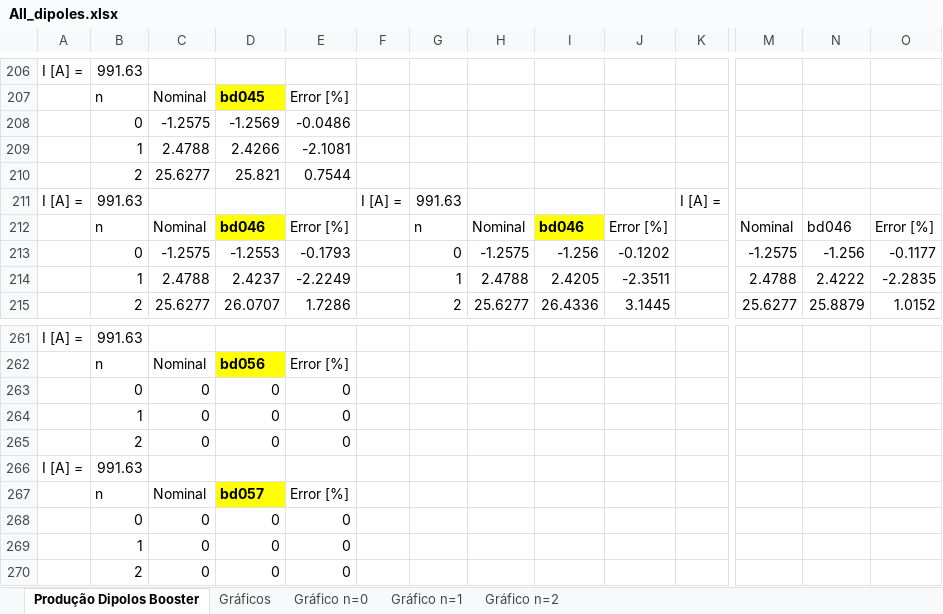
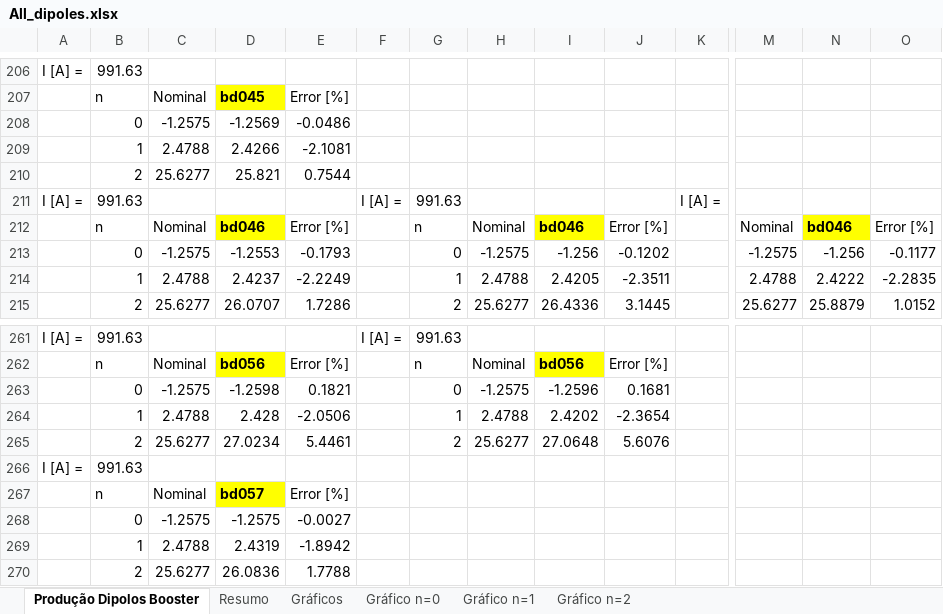
Before and after one commit to lnls-ima/bo-dipoles, an Excel workbook: model-09/measurement/magnetic/hallprobe/production/All_dipoles.xlsx, sheet Produção Dipolos Booster, drawn as a sheet; only a part is shown, gaps mark what is left out; values as stored, in another font and other column widths than the file's, no borders; charts and pictures and conditional formats not drawn; removed rows and columns are numbered as before the commit, all else as after; rows hold the shown columns only; the diff covers the shown part only; the diff names each change by its address in the sheet, - before the commit and + after, or states it on an @@ line.

```diff
--- a/model-09/measurement/magnetic/hallprobe/production/All_dipoles.xlsx (sheet Produção Dipolos Booster)
+++ b/model-09/measurement/magnetic/hallprobe/production/All_dipoles.xlsx (sheet Produção Dipolos Booster)
+sheet tab: Resumo
@@ N212 fill: none → #FFFF00, bold: off → on @@
-F261: (empty)
+F261: I [A] =
-G261: (empty)
+G261: 991.63
-G262: (empty)
+G262: n
-H262: (empty)
+H262: Nominal
-I262: (empty)
+I262: bd056
-I262 fill: none
+I262 fill: #FFFF00
-J262: (empty)
+J262: Error [%]
-row 263:  | 0 | 0 | 0 | 0
-row 264:  | 1 | 0 | 0 | 0
-row 265:  | 2 | 0 | 0 | 0
+row 263:  | 0 | -1.2575 | -1.2598 | 0.1821 |  | 0 | -1.2575 | -1.2596 | 0.1681
+row 264:  | 1 | 2.4788 | 2.428 | -2.0506 |  | 1 | 2.4788 | 2.4202 | -2.3654
+row 265:  | 2 | 25.6277 | 27.0234 | 5.4461 |  | 2 | 25.6277 | 27.0648 | 5.6076
-row 268:  | 0 | 0 | 0 | 0
-row 269:  | 1 | 0 | 0 | 0
-row 270:  | 2 | 0 | 0 | 0
+row 268:  | 0 | -1.2575 | -1.2575 | -0.0027
+row 269:  | 1 | 2.4788 | 2.4319 | -1.8942
+row 270:  | 2 | 25.6277 | 26.0836 | 1.7788
```
Also changed, not shown: 27 added rows, 27 removed rows, 108 edited cells and cell formats elsewhere in this sheet, charts or pictures, 35 other files.
